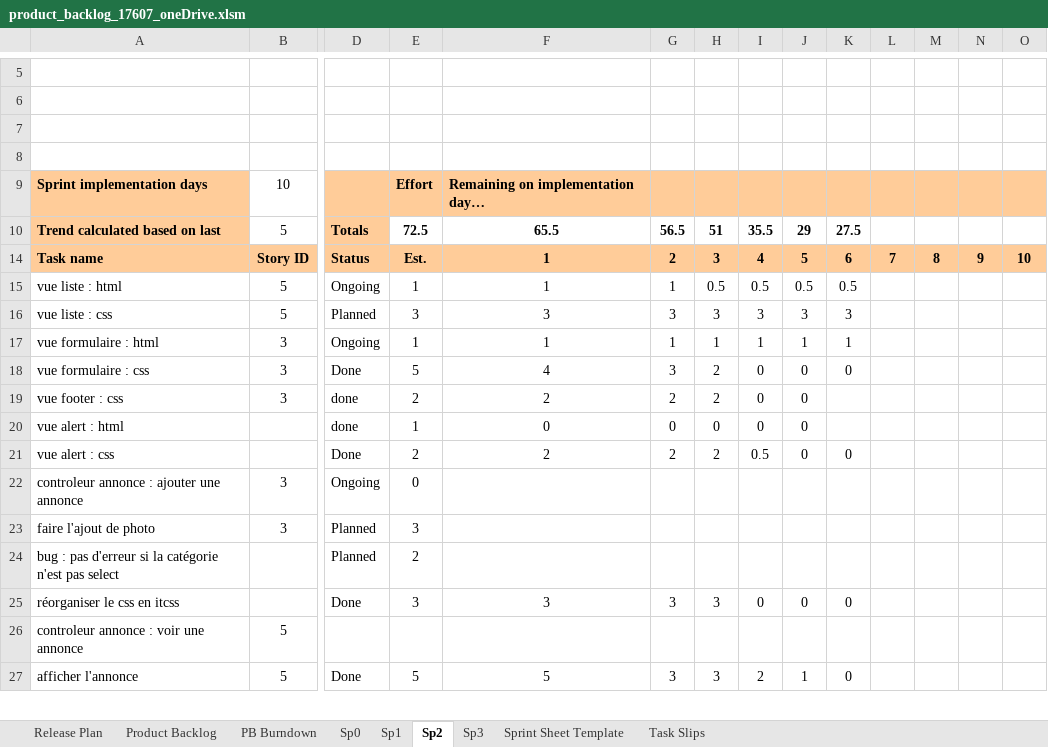
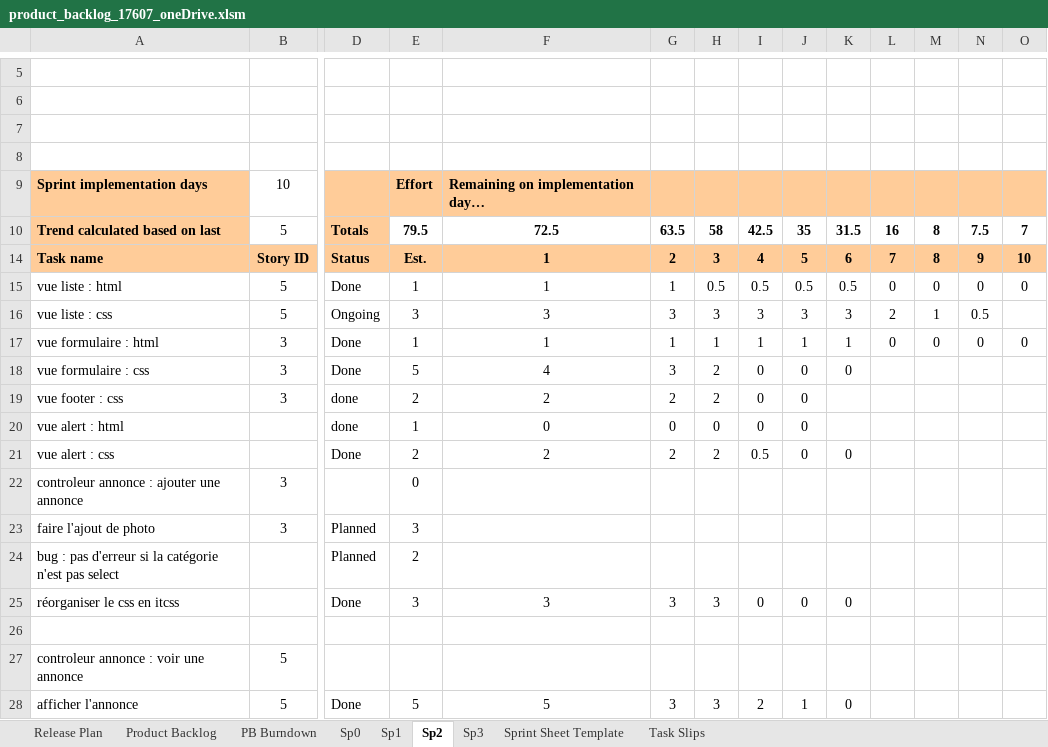
Before and after one commit to Gazowski/projet_picturing, an Excel workbook: fichiers_projet/product_backlog_17607_oneDrive.xlsm, sheet Sp2, drawn as a sheet; only a part is shown, gaps mark what is left out; values as stored, in another font and other column widths than the file's, no borders; charts and pictures and conditional formats not drawn; rows hold the shown columns only; the diff covers the shown part only; the diff names each change by its address in the sheet, - before the commit and + after, or states it on an @@ line.

```diff
--- a/fichiers_projet/product_backlog_17607_oneDrive.xlsm (sheet Sp2)
+++ b/fichiers_projet/product_backlog_17607_oneDrive.xlsm (sheet Sp2)
-E10: 72.5
+E10: 79.5
-F10: 65.5
+F10: 72.5
-G10: 56.5
+G10: 63.5
-H10: 51
+H10: 58
-I10: 35.5
+I10: 42.5
-J10: 29
+J10: 35
-K10: 27.5
+K10: 31.5
-L10: (empty)
+L10: 16
-M10: (empty)
+M10: 8
-N10: (empty)
+N10: 7.5
-O10: (empty)
+O10: 7
-D15: Ongoing
+D15: Done
-L15: (empty)
+L15: 0
-M15: (empty)
+M15: 0
-N15: (empty)
+N15: 0
-O15: (empty)
+O15: 0
-D16: Planned
+D16: Ongoing
-L16: (empty)
+L16: 2
-M16: (empty)
+M16: 1
-N16: (empty)
+N16: 0.5
-D17: Ongoing
+D17: Done
-L17: (empty)
+L17: 0
-M17: (empty)
+M17: 0
-N17: (empty)
+N17: 0
-O17: (empty)
+O17: 0
-D22: Ongoing
+D22: (empty)
+row 26: (empty)
```
Also changed, not shown: 8 added rows and 105 edited cells elsewhere in this sheet, formulas that keep their value, hidden cells, charts or pictures, 7 other files.
